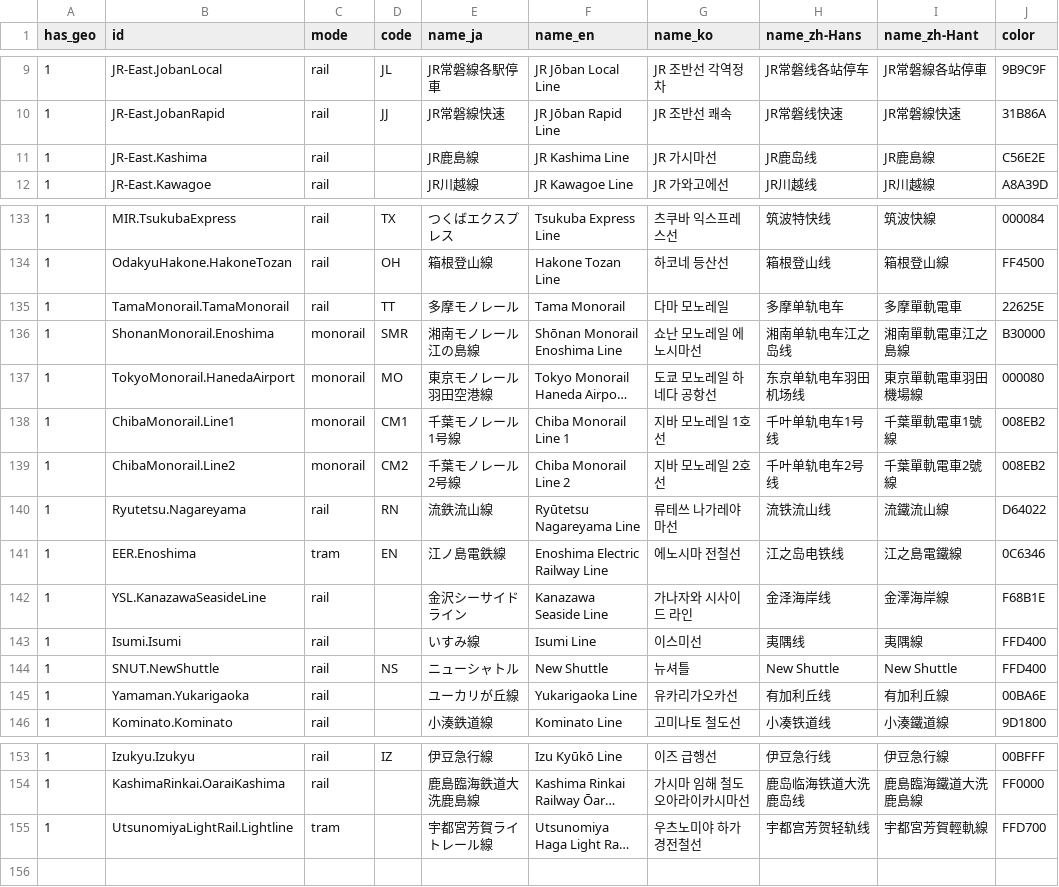
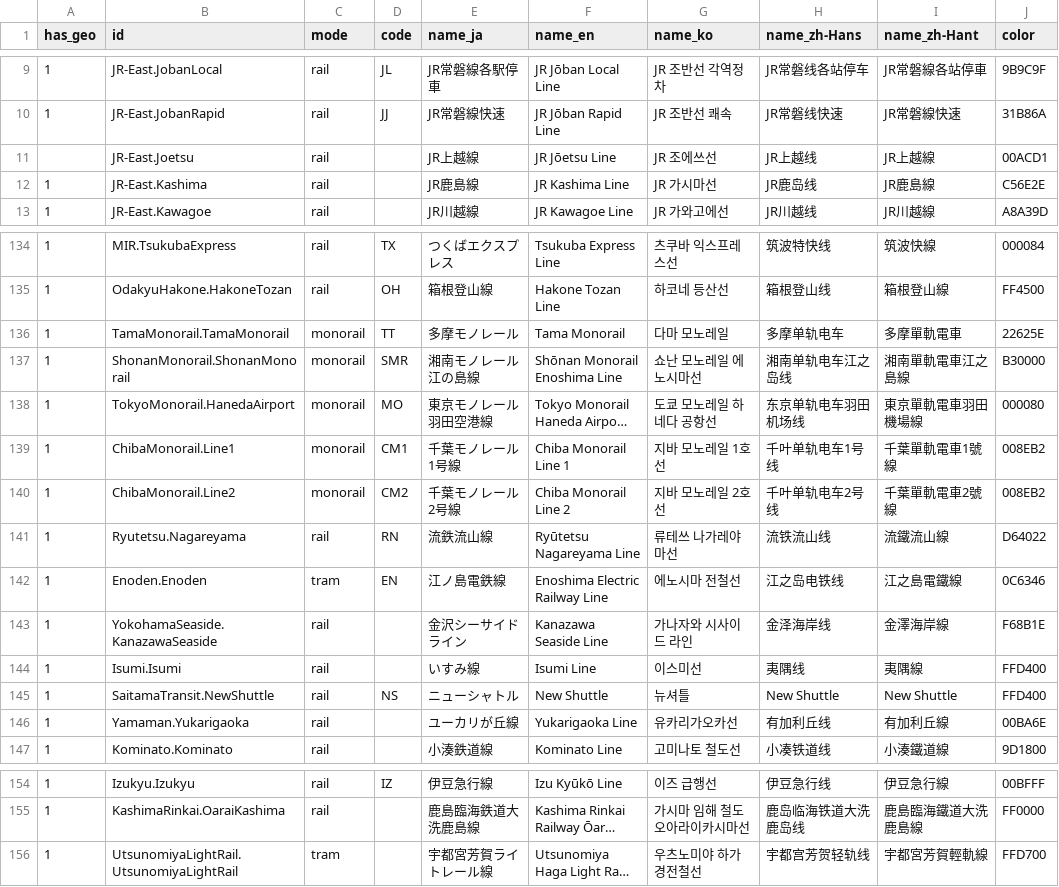
Before and after one commit to MKuranowski/TokyoGTFS, a CSV file: data/routes.csv, drawn as a sheet; only a part is shown, gaps mark what is left out; long unchanged cells end in …; addresses are those after the commit; the diff names each change by its address in the sheet, - before the commit and + after, or states it on an @@ line.

Commit message:
Rail: Update agency & route ids

```diff
--- a/data/routes.csv
+++ b/data/routes.csv
+row 11:  | JR-East.Joetsu | rail |  | JR上越線 | JR Jōetsu Line | JR 조에쓰선 | JR上越线 | JR上越線 | 00ACD1
-C136 (mode): rail
+C136 (mode): monorail
-B137 (id): ShonanMonorail.Enoshima
+B137 (id): ShonanMonorail.ShonanMonorail
-B142 (id): EER.Enoshima
+B142 (id): Enoden.Enoden
-B143 (id): YSL.KanazawaSeasideLine
+B143 (id): YokohamaSeaside.KanazawaSeaside
-B145 (id): SNUT.NewShuttle
+B145 (id): SaitamaTransit.NewShuttle
-B156 (id): UtsunomiyaLightRail.Lightline
+B156 (id): UtsunomiyaLightRail.UtsunomiyaLightRail
```
Also changed, not shown: data/agencies.csv, 1 other file.
